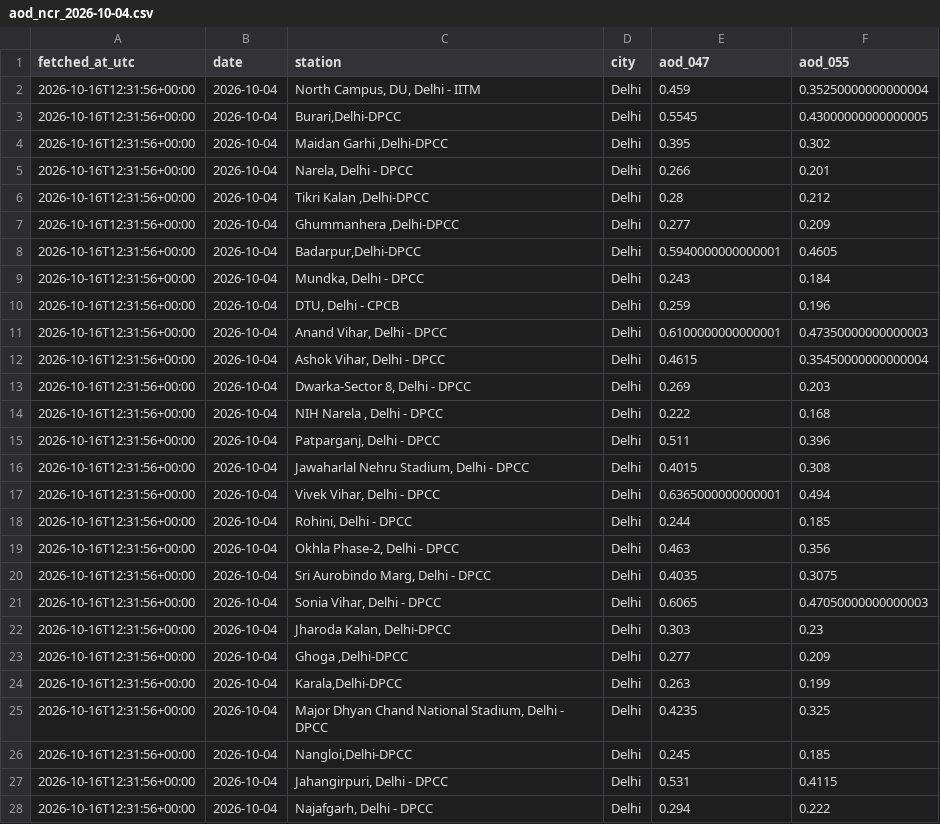
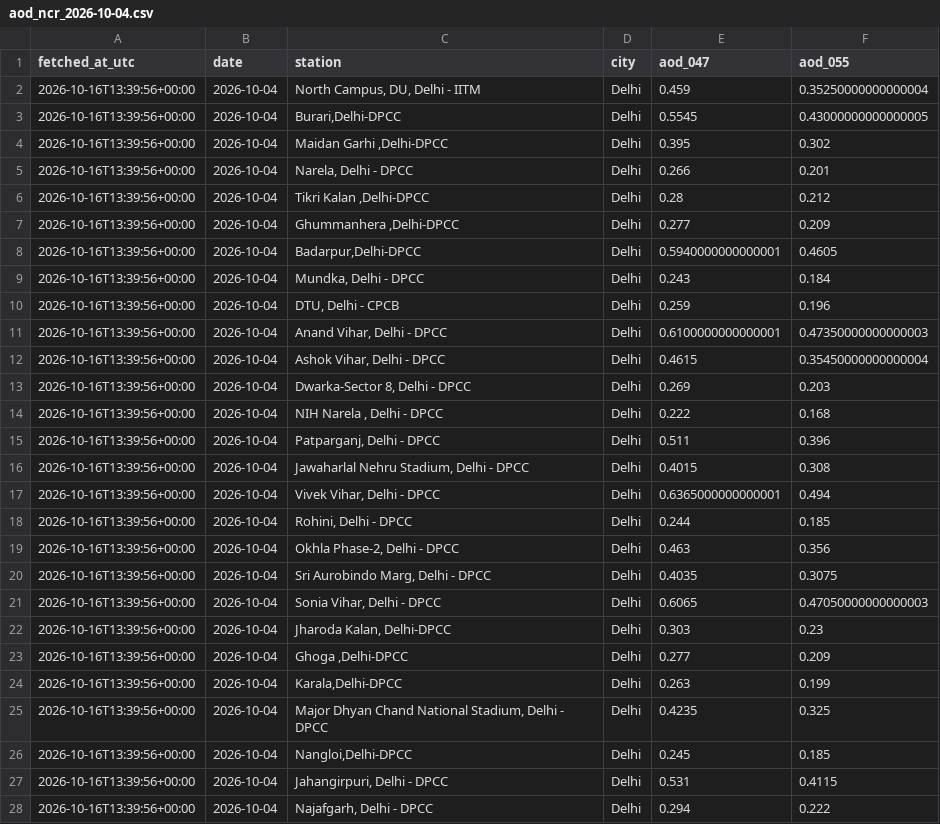
Before and after one commit to HalcyonVector/AQI-Network-Integrity-System, a CSV file: data/raw/aod_ncr_2026-10-04.csv, drawn as a sheet; only a part is shown; the diff covers the shown part only.

```diff
--- a/data/raw/aod_ncr_2026-10-04.csv
+++ b/data/raw/aod_ncr_2026-10-04.csv
@@ -1,28 +1,28 @@
 fetched_at_utc,date,station,city,aod_047,aod_055
-2026-10-16T12:31:56+00:00,2026-10-04,"North Campus, DU, Delhi - IITM",Delhi,0.459,0.35250000000000004
-2026-10-16T12:31:56+00:00,2026-10-04,"Burari,Delhi-DPCC",Delhi,0.5545,0.43000000000000005
-2026-10-16T12:31:56+00:00,2026-10-04,"Maidan Garhi ,Delhi-DPCC",Delhi,0.395,0.302
-2026-10-16T12:31:56+00:00,2026-10-04,"Narela, Delhi - DPCC",Delhi,0.266,0.201
-2026-10-16T12:31:56+00:00,2026-10-04,"Tikri Kalan ,Delhi-DPCC",Delhi,0.28,0.212
-2026-10-16T12:31:56+00:00,2026-10-04,"Ghummanhera ,Delhi-DPCC",Delhi,0.277,0.209
-2026-10-16T12:31:56+00:00,2026-10-04,"Badarpur,Delhi-DPCC",Delhi,0.5940000000000001,0.4605
-2026-10-16T12:31:56+00:00,2026-10-04,"Mundka, Delhi - DPCC",Delhi,0.243,0.184
-2026-10-16T12:31:56+00:00,2026-10-04,"DTU, Delhi - CPCB",Delhi,0.259,0.196
-2026-10-16T12:31:56+00:00,2026-10-04,"Anand Vihar, Delhi - DPCC",Delhi,0.6100000000000001,0.47350000000000003
-2026-10-16T12:31:56+00:00,2026-10-04,"Ashok Vihar, Delhi - DPCC",Delhi,0.4615,0.35450000000000004
-2026-10-16T12:31:56+00:00,2026-10-04,"Dwarka-Sector 8, Delhi - DPCC ",Delhi,0.269,0.203
-2026-10-16T12:31:56+00:00,2026-10-04,"NIH Narela , Delhi - DPCC",Delhi,0.222,0.168
-2026-10-16T12:31:56+00:00,2026-10-04,"Patparganj, Delhi - DPCC",Delhi,0.511,0.396
-2026-10-16T12:31:56+00:00,2026-10-04,"Jawaharlal Nehru Stadium, Delhi - DPCC",Delhi,0.4015,0.308
-2026-10-16T12:31:56+00:00,2026-10-04,"Vivek Vihar, Delhi - DPCC",Delhi,0.6365000000000001,0.494
-2026-10-16T12:31:56+00:00,2026-10-04,"Rohini, Delhi - DPCC",Delhi,0.244,0.185
-2026-10-16T12:31:56+00:00,2026-10-04,"Okhla Phase-2, Delhi - DPCC",Delhi,0.463,0.356
-2026-10-16T12:31:56+00:00,2026-10-04,"Sri Aurobindo Marg, Delhi - DPCC",Delhi,0.4035,0.3075
-2026-10-16T12:31:56+00:00,2026-10-04,"Sonia Vihar, Delhi - DPCC",Delhi,0.6065,0.47050000000000003
-2026-10-16T12:31:56+00:00,2026-10-04,"Jharoda Kalan, Delhi-DPCC",Delhi,0.303,0.23
-2026-10-16T12:31:56+00:00,2026-10-04,"Ghoga ,Delhi-DPCC",Delhi,0.277,0.209
-2026-10-16T12:31:56+00:00,2026-10-04,"Karala,Delhi-DPCC",Delhi,0.263,0.199
-2026-10-16T12:31:56+00:00,2026-10-04,"Major Dhyan Chand National Stadium, Delhi - DPCC",Delhi,0.4235,0.325
-2026-10-16T12:31:56+00:00,2026-10-04,"Nangloi,Delhi-DPCC",Delhi,0.245,0.185
-2026-10-16T12:31:56+00:00,2026-10-04,"Jahangirpuri, Delhi - DPCC",Delhi,0.531,0.4115
-2026-10-16T12:31:56+00:00,2026-10-04,"Najafgarh, Delhi - DPCC",Delhi,0.294,0.222
+2026-10-16T13:39:56+00:00,2026-10-04,"North Campus, DU, Delhi - IITM",Delhi,0.459,0.35250000000000004
+2026-10-16T13:39:56+00:00,2026-10-04,"Burari,Delhi-DPCC",Delhi,0.5545,0.43000000000000005
+2026-10-16T13:39:56+00:00,2026-10-04,"Maidan Garhi ,Delhi-DPCC",Delhi,0.395,0.302
+2026-10-16T13:39:56+00:00,2026-10-04,"Narela, Delhi - DPCC",Delhi,0.266,0.201
+2026-10-16T13:39:56+00:00,2026-10-04,"Tikri Kalan ,Delhi-DPCC",Delhi,0.28,0.212
+2026-10-16T13:39:56+00:00,2026-10-04,"Ghummanhera ,Delhi-DPCC",Delhi,0.277,0.209
+2026-10-16T13:39:56+00:00,2026-10-04,"Badarpur,Delhi-DPCC",Delhi,0.5940000000000001,0.4605
+2026-10-16T13:39:56+00:00,2026-10-04,"Mundka, Delhi - DPCC",Delhi,0.243,0.184
+2026-10-16T13:39:56+00:00,2026-10-04,"DTU, Delhi - CPCB",Delhi,0.259,0.196
+2026-10-16T13:39:56+00:00,2026-10-04,"Anand Vihar, Delhi - DPCC",Delhi,0.6100000000000001,0.47350000000000003
+2026-10-16T13:39:56+00:00,2026-10-04,"Ashok Vihar, Delhi - DPCC",Delhi,0.4615,0.35450000000000004
+2026-10-16T13:39:56+00:00,2026-10-04,"Dwarka-Sector 8, Delhi - DPCC ",Delhi,0.269,0.203
+2026-10-16T13:39:56+00:00,2026-10-04,"NIH Narela , Delhi - DPCC",Delhi,0.222,0.168
+2026-10-16T13:39:56+00:00,2026-10-04,"Patparganj, Delhi - DPCC",Delhi,0.511,0.396
+2026-10-16T13:39:56+00:00,2026-10-04,"Jawaharlal Nehru Stadium, Delhi - DPCC",Delhi,0.4015,0.308
+2026-10-16T13:39:56+00:00,2026-10-04,"Vivek Vihar, Delhi - DPCC",Delhi,0.6365000000000001,0.494
+2026-10-16T13:39:56+00:00,2026-10-04,"Rohini, Delhi - DPCC",Delhi,0.244,0.185
+2026-10-16T13:39:56+00:00,2026-10-04,"Okhla Phase-2, Delhi - DPCC",Delhi,0.463,0.356
+2026-10-16T13:39:56+00:00,2026-10-04,"Sri Aurobindo Marg, Delhi - DPCC",Delhi,0.4035,0.3075
+2026-10-16T13:39:56+00:00,2026-10-04,"Sonia Vihar, Delhi - DPCC",Delhi,0.6065,0.47050000000000003
+2026-10-16T13:39:56+00:00,2026-10-04,"Jharoda Kalan, Delhi-DPCC",Delhi,0.303,0.23
+2026-10-16T13:39:56+00:00,2026-10-04,"Ghoga ,Delhi-DPCC",Delhi,0.277,0.209
+2026-10-16T13:39:56+00:00,2026-10-04,"Karala,Delhi-DPCC",Delhi,0.263,0.199
+2026-10-16T13:39:56+00:00,2026-10-04,"Major Dhyan Chand National Stadium, Delhi - DPCC",Delhi,0.4235,0.325
+2026-10-16T13:39:56+00:00,2026-10-04,"Nangloi,Delhi-DPCC",Delhi,0.245,0.185
+2026-10-16T13:39:56+00:00,2026-10-04,"Jahangirpuri, Delhi - DPCC",Delhi,0.531,0.4115
+2026-10-16T13:39:56+00:00,2026-10-04,"Najafgarh, Delhi - DPCC",Delhi,0.294,0.222
```
Also changed, not shown: 1 added row and 48 edited cells elsewhere in this file, data/processed/neighbor_station_health.csv, data/raw/aod_ncr_2026-10-02.csv, 49 other files.
